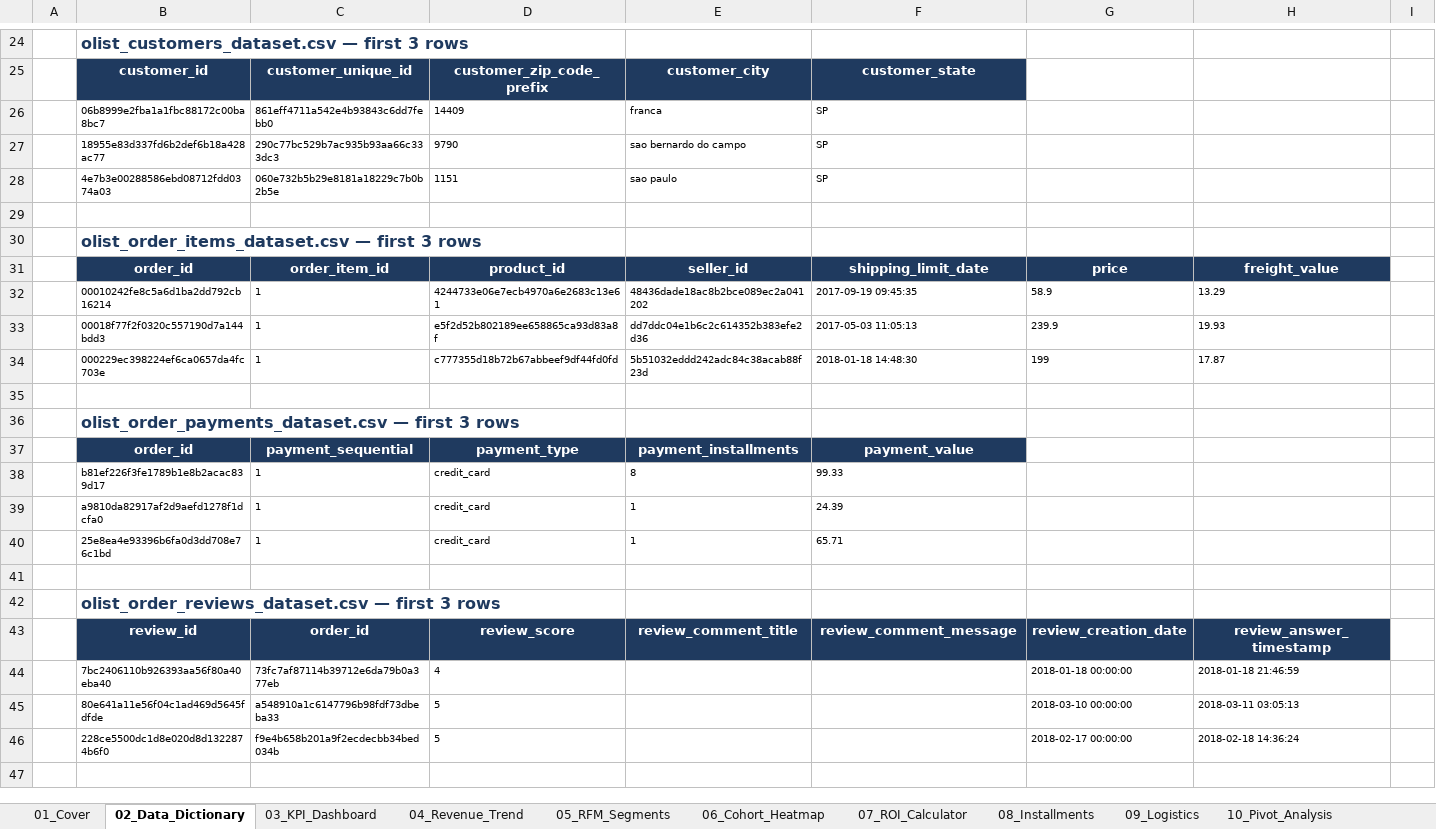
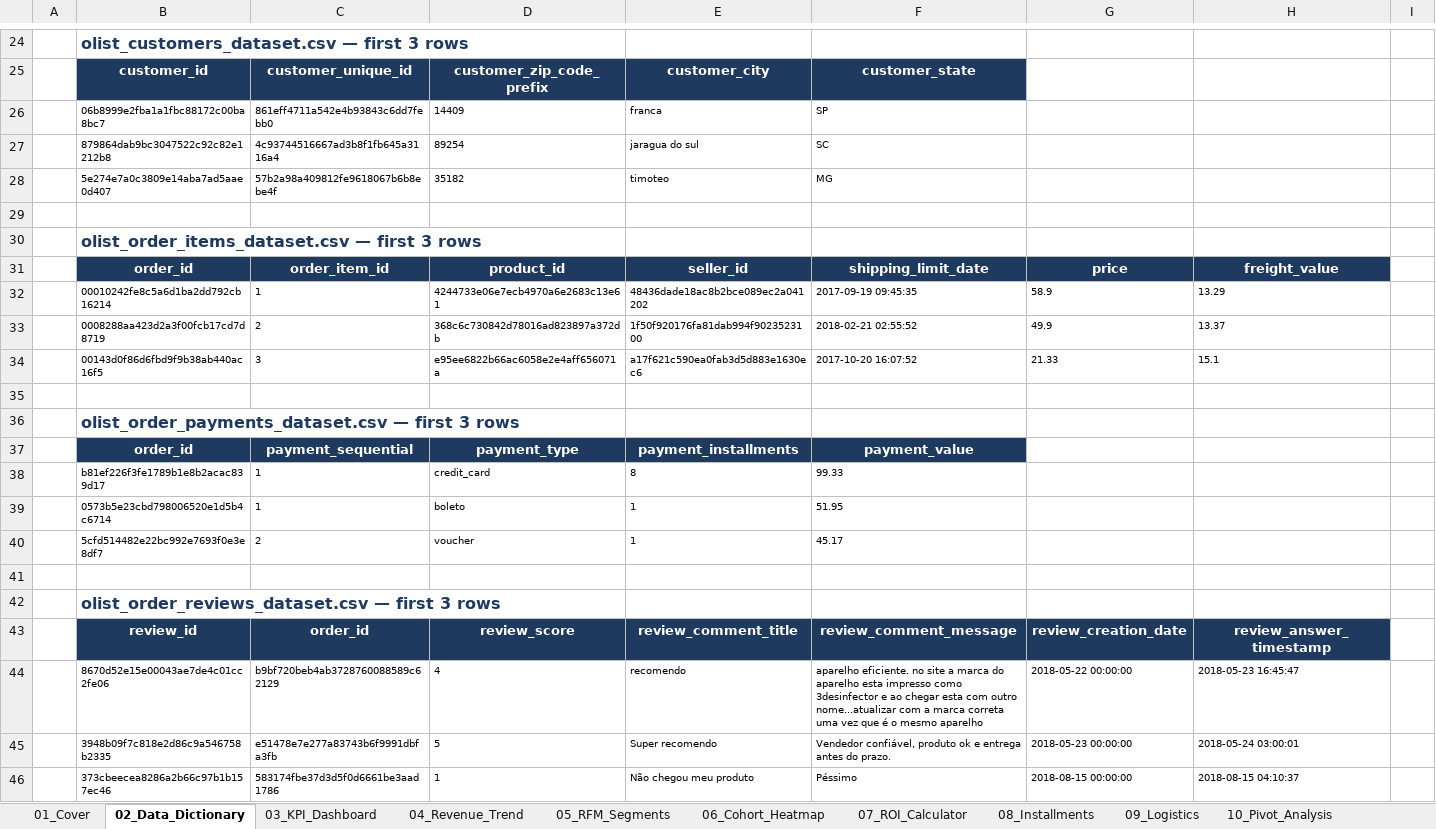
Before and after one commit to kengkeng44/olist-project, an Excel workbook: output/portfolio.xlsx, sheet 02_Data_Dictionary, drawn as a sheet; only a part is shown, gaps mark what is left out; values as stored, in another font and other column widths than the file's, no borders; table styles not drawn; removed rows and columns are numbered as before the commit, all else as after; the diff names each change by its address in the sheet, - before the commit and + after, or states it on an @@ line.

```diff
--- a/output/portfolio.xlsx (sheet 02_Data_Dictionary)
+++ b/output/portfolio.xlsx (sheet 02_Data_Dictionary)
-row 27:  | 18955e83d337fd6b2def6b18a428ac77 | 290c77bc529b7ac935b93aa66c333dc3 | 9790 | sao bernardo do campo | SP
-row 28:  | 4e7b3e00288586ebd08712fdd0374a03 | 060e732b5b29e8181a18229c7b0b2b5e | 1151 | sao paulo | SP
+row 27:  | 879864dab9bc3047522c92c82e1212b8 | 4c93744516667ad3b8f1fb645a3116a4 | 89254 | jaragua do sul | SC
+row 28:  | 5e274e7a0c3809e14aba7ad5aae0d407 | 57b2a98a409812fe9618067b6b8ebe4f | 35182 | timoteo | MG
-row 33:  | 00018f77f2f0320c557190d7a144bdd3 | 1 | e5f2d52b802189ee658865ca93d83a8f | dd7ddc04e1b6c2c614352b383efe2d36 | 2017-05-03 11:05:13 | 239.9 | 19.93
-row 34:  | 000229ec398224ef6ca0657da4fc703e | 1 | c777355d18b72b67abbeef9df44fd0fd | 5b51032eddd242adc84c38acab88f23d | 2018-01-18 14:48:30 | 199 | 17.87
+row 33:  | 0008288aa423d2a3f00fcb17cd7d8719 | 2 | 368c6c730842d78016ad823897a372db | 1f50f920176fa81dab994f9023523100 | 2018-02-21 02:55:52 | 49.9 | 13.37
+row 34:  | 00143d0f86d6fbd9f9b38ab440ac16f5 | 3 | e95ee6822b66ac6058e2e4aff656071a | a17f621c590ea0fab3d5d883e1630ec6 | 2017-10-20 16:07:52 | 21.33 | 15.1
-row 39:  | a9810da82917af2d9aefd1278f1dcfa0 | 1 | credit_card | 1 | 24.39
-row 40:  | 25e8ea4e93396b6fa0d3dd708e76c1bd | 1 | credit_card | 1 | 65.71
+row 39:  | 0573b5e23cbd798006520e1d5b4c6714 | 1 | boleto | 1 | 51.95
+row 40:  | 5cfd514482e22bc992e7693f0e3e8df7 | 2 | voucher | 1 | 45.17
-row 44:  | 7bc2406110b926393aa56f80a40eba40 | 73fc7af87114b39712e6da79b0a377eb | 4 |  |  | 2018-01-18 00:00:00 | 2018-01-18 21:46:59
-row 45:  | 80e641a11e56f04c1ad469d5645fdfde | a548910a1c6147796b98fdf73dbeba33 | 5 |  |  | 2018-03-10 00:00:00 | 2018-03-11 03:05:13
-row 46:  | 228ce5500dc1d8e020d8d1322874b6f0 | f9e4b658b201a9f2ecdecbb34bed034b | 5 |  |  | 2018-02-17 00:00:00 | 2018-02-18 14:36:24
+row 44:  | 8670d52e15e00043ae7de4c01cc2fe06 | b9bf720beb4ab3728760088589c62129 | 4 | recomendo | aparelho eficiente. no site a marca do aparelho esta impresso como 3desinfector e ao chegar esta com outro nome...atualizar com a marca correta uma vez que é o mesmo aparelho | 2018-05-22 00:00:00 | 2018-05-23 16:45:47
+row 45:  | 3948b09f7c818e2d86c9a546758b2335 | e51478e7e277a83743b6f9991dbfa3fb | 5 | Super recomendo | Vendedor confiável, produto ok e entrega antes do prazo. | 2018-05-23 00:00:00 | 2018-05-24 03:00:01
+row 46:  | 373cbeecea8286a2b66c97b1b157ec46 | 583174fbe37d3d5f0d6661be3aad1786 | 1 | Não chegou meu produto | Péssimo | 2018-08-15 00:00:00 | 2018-08-15 04:10:37
```
Also changed, not shown: charts or pictures, 1 other file.
